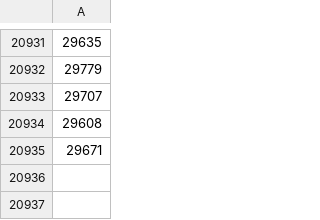
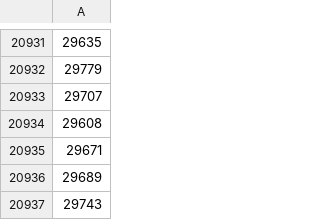
Before and after one commit to Thomhopstaken/Smartgrid_MTT, a CSV file: Huizen&Batterijen/experiment/KMeans_1_experiment.csv, drawn as a sheet; only a part is shown, gaps mark what is left out; the diff names each change by its address in the sheet, - before the commit and + after, or states it on an @@ line.

```diff
--- a/Huizen&Batterijen/experiment/KMeans_1_experiment.csv
+++ b/Huizen&Batterijen/experiment/KMeans_1_experiment.csv
+row 20936: 29689
+row 20937: 29743
```
Also changed, not shown: Huizen&Batterijen/experiment/KMeans_2_experiment.csv, Huizen&Batterijen/k_means/batterij_5_cluster_0.csv, 13 other files.
